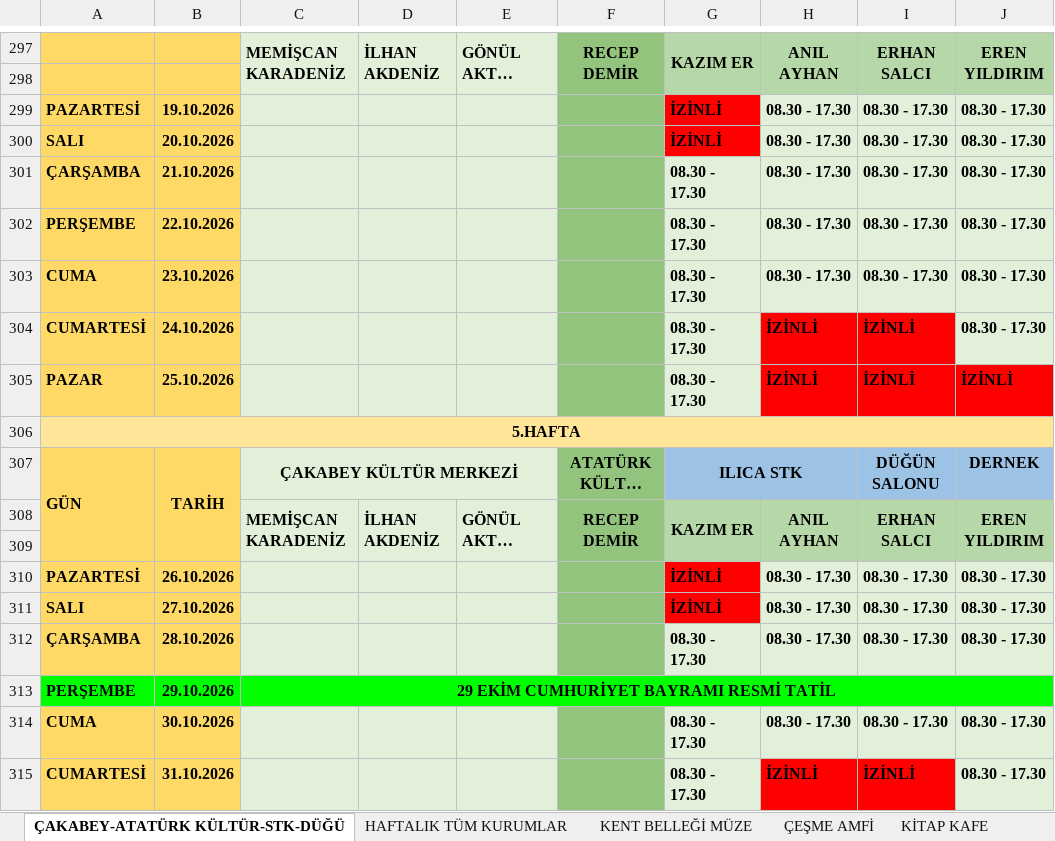
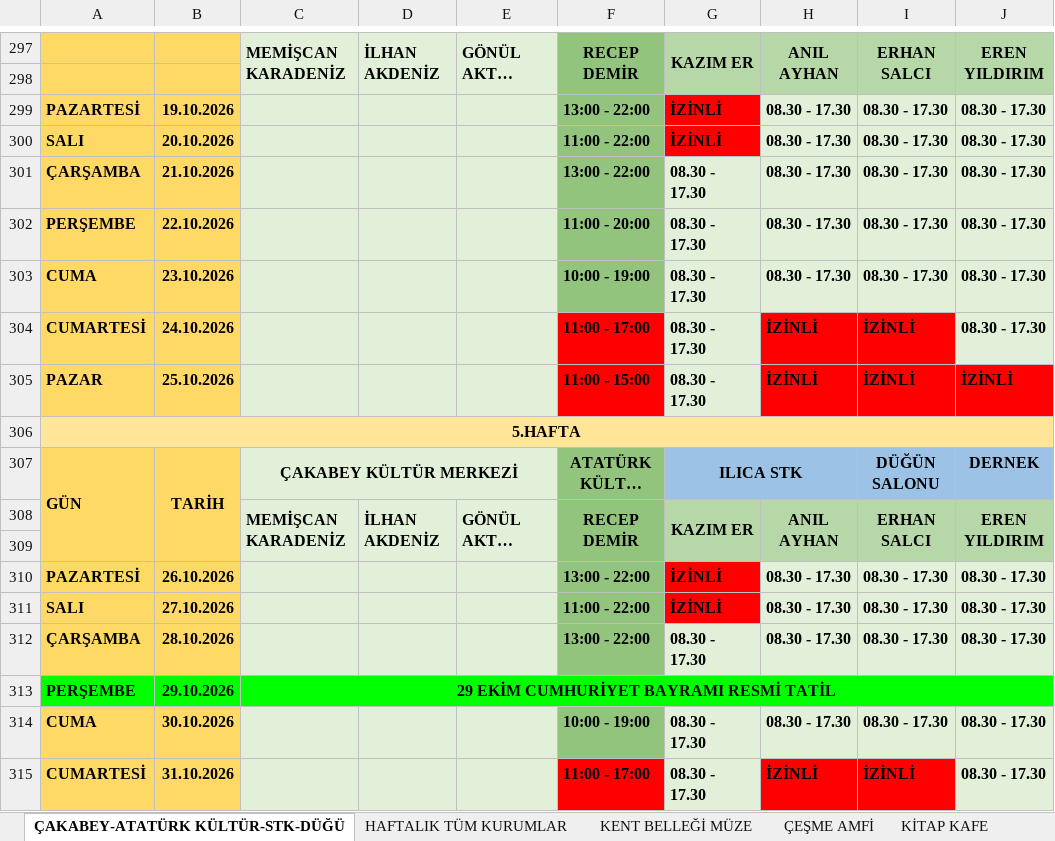
Before and after one commit to ilhanakd-max/calisma-programi-data, an Excel workbook: KURUM İÇİ ÇALIŞMA PROGRAMI.xlsx, sheet ÇAKABEY-ATATÜRK KÜLTÜR-STK-DÜĞÜ, drawn as a sheet; only a part is shown, gaps mark what is left out; long unchanged cells end in …; values as stored, in another font and other column widths than the file's, no borders; charts and pictures and conditional formats not drawn; the diff covers the shown part only; the diff names each change by its address in the sheet, - before the commit and + after, or states it on an @@ line.

```diff
--- a/KURUM İÇİ ÇALIŞMA PROGRAMI.xlsx (sheet ÇAKABEY-ATATÜRK KÜLTÜR-STK-DÜĞÜ)
+++ b/KURUM İÇİ ÇALIŞMA PROGRAMI.xlsx (sheet ÇAKABEY-ATATÜRK KÜLTÜR-STK-DÜĞÜ)
-F299: (empty)
+F299: 13:00 - 22:00
-F300: (empty)
+F300: 11:00 - 22:00
-F301: (empty)
+F301: 13:00 - 22:00
-F302: (empty)
+F302: 11:00 - 20:00
-F303: (empty)
+F303: 10:00 - 19:00
-F304: (empty)
+F304: 11:00 - 17:00
-F304:F305 fill: #93C47D
+F304:F305 fill: #FF0000
-F305: (empty)
+F305: 11:00 - 15:00
-F310: (empty)
+F310: 13:00 - 22:00
-F311: (empty)
+F311: 11:00 - 22:00
-F312: (empty)
+F312: 13:00 - 22:00
-F314: (empty)
+F314: 10:00 - 19:00
-F315: (empty)
+F315: 11:00 - 17:00
-F315 fill: #93C47D
+F315 fill: #FF0000
```
Also changed, not shown: 18 edited cells and cell formats elsewhere in this sheet.
